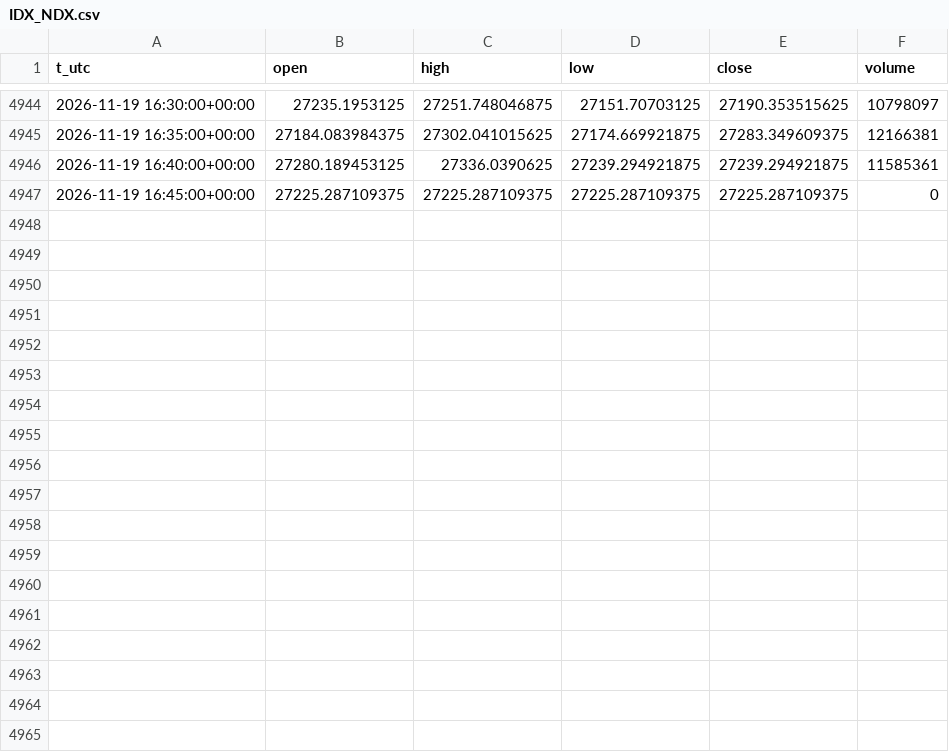
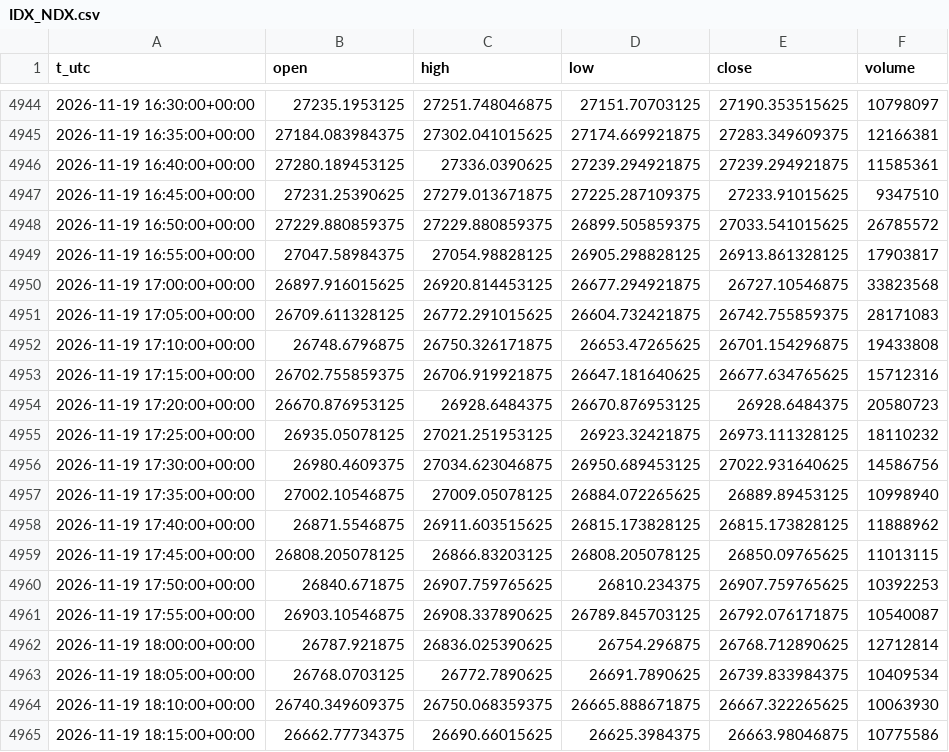
Before and after one commit to egedogann/piyasa-veri, a CSV file: data/m5/IDX_NDX.csv, drawn as a sheet; only a part is shown, gaps mark what is left out; the diff covers the shown part only.

```diff
--- a/data/m5/IDX_NDX.csv
+++ b/data/m5/IDX_NDX.csv
@@ -4946,2 +4946,20 @@ t_utc,open,high,low,close,volume
 2026-11-19 16:40:00+00:00,27280.189453125,27336.0390625,27239.294921875,27239.294921875,11585361
-2026-11-19 16:45:00+00:00,27225.287109375,27225.287109375,27225.287109375,27225.287109375,0
+2026-11-19 16:45:00+00:00,27231.25390625,27279.013671875,27225.287109375,27233.91015625,9347510
+2026-11-19 16:50:00+00:00,27229.880859375,27229.880859375,26899.505859375,27033.541015625,26785572
+2026-11-19 16:55:00+00:00,27047.58984375,27054.98828125,26905.298828125,26913.861328125,17903817
+2026-11-19 17:00:00+00:00,26897.916015625,26920.814453125,26677.294921875,26727.10546875,33823568
+2026-11-19 17:05:00+00:00,26709.611328125,26772.291015625,26604.732421875,26742.755859375,28171083
+2026-11-19 17:10:00+00:00,26748.6796875,26750.326171875,26653.47265625,26701.154296875,19433808
+2026-11-19 17:15:00+00:00,26702.755859375,26706.919921875,26647.181640625,26677.634765625,15712316
+2026-11-19 17:20:00+00:00,26670.876953125,26928.6484375,26670.876953125,26928.6484375,20580723
+2026-11-19 17:25:00+00:00,26935.05078125,27021.251953125,26923.32421875,26973.111328125,18110232
+2026-11-19 17:30:00+00:00,26980.4609375,27034.623046875,26950.689453125,27022.931640625,14586756
+2026-11-19 17:35:00+00:00,27002.10546875,27009.05078125,26884.072265625,26889.89453125,10998940
+2026-11-19 17:40:00+00:00,26871.5546875,26911.603515625,26815.173828125,26815.173828125,11888962
+2026-11-19 17:45:00+00:00,26808.205078125,26866.83203125,26808.205078125,26850.09765625,11013115
+2026-11-19 17:50:00+00:00,26840.671875,26907.759765625,26810.234375,26907.759765625,10392253
+2026-11-19 17:55:00+00:00,26903.10546875,26908.337890625,26789.845703125,26792.076171875,10540087
+2026-11-19 18:00:00+00:00,26787.921875,26836.025390625,26754.296875,26768.712890625,12712814
+2026-11-19 18:05:00+00:00,26768.0703125,26772.7890625,26691.7890625,26739.833984375,10409534
+2026-11-19 18:10:00+00:00,26740.349609375,26750.068359375,26665.888671875,26667.322265625,10063930
+2026-11-19 18:15:00+00:00,26662.77734375,26690.66015625,26625.3984375,26663.98046875,10775586
```
Also changed, not shown: 14 added rows elsewhere in this file, data/d1/GC_F.csv, data/d1/GOOGL.csv, 44 other files.
